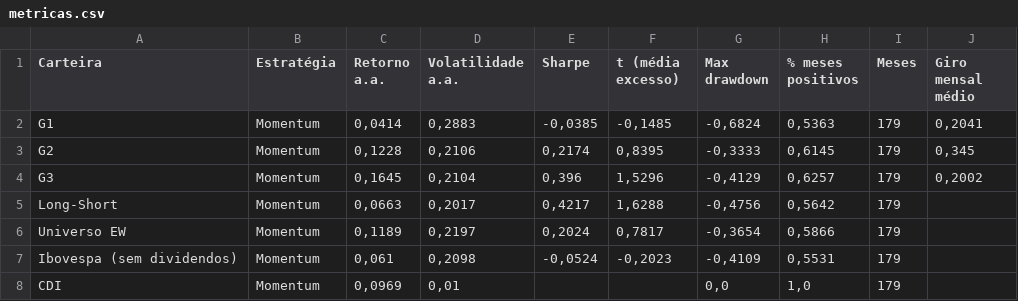
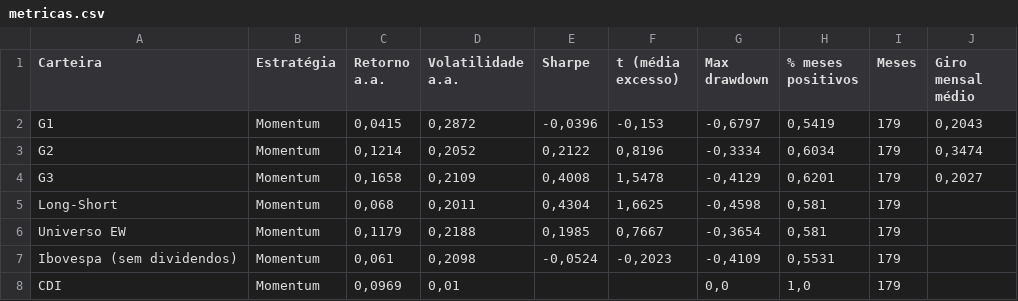
Before and after one commit to Regis-git-wq/backtest-fatores-b3, a CSV file: resultados/metricas.csv, drawn as a sheet; only a part is shown; the diff covers the shown part only.

```diff
--- a/resultados/metricas.csv
+++ b/resultados/metricas.csv
@@ -1,7 +1,7 @@
 Carteira;Estratégia;Retorno a.a.;Volatilidade a.a.;Sharpe;t (média excesso);Max drawdown;% meses positivos;Meses;Giro mensal médio
-G1;Momentum;0,0414;0,2883;-0,0385;-0,1485;-0,6824;0,5363;179;0,2041
-G2;Momentum;0,1228;0,2106;0,2174;0,8395;-0,3333;0,6145;179;0,345
-G3;Momentum;0,1645;0,2104;0,396;1,5296;-0,4129;0,6257;179;0,2002
-Long-Short;Momentum;0,0663;0,2017;0,4217;1,6288;-0,4756;0,5642;179;
-Universo EW;Momentum;0,1189;0,2197;0,2024;0,7817;-0,3654;0,5866;179;
+G1;Momentum;0,0415;0,2872;-0,0396;-0,153;-0,6797;0,5419;179;0,2043
+G2;Momentum;0,1214;0,2052;0,2122;0,8196;-0,3334;0,6034;179;0,3474
+G3;Momentum;0,1658;0,2109;0,4008;1,5478;-0,4129;0,6201;179;0,2027
+Long-Short;Momentum;0,068;0,2011;0,4304;1,6625;-0,4598;0,581;179;
+Universo EW;Momentum;0,1179;0,2188;0,1985;0,7667;-0,3654;0,581;179;
 Ibovespa (sem dividendos);Momentum;0,061;0,2098;-0,0524;-0,2023;-0,4109;0,5531;179;
```
Also changed, not shown: 59 edited cells elsewhere in this file, resultados/retornos_Baixa_Vol.csv, resultados/retornos_Combinado.csv, 15 other files.
